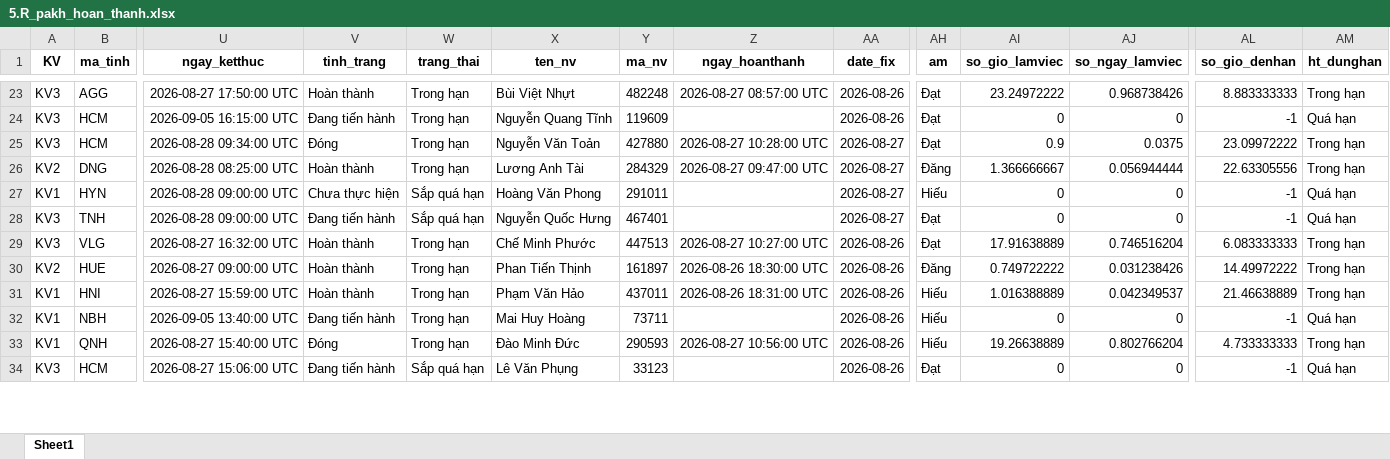
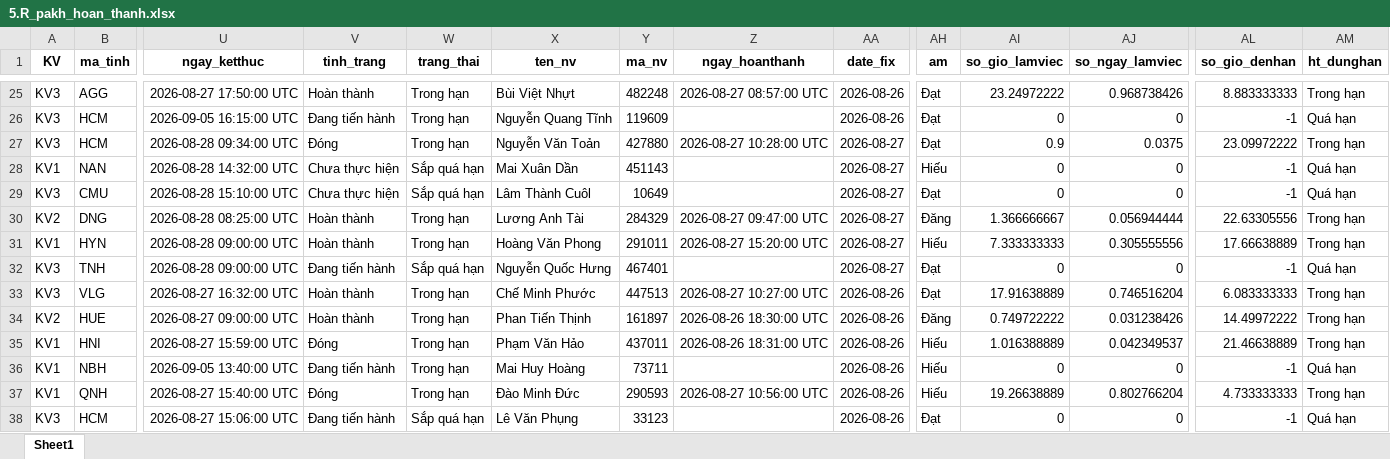
Before and after one commit to Nhunggg1612/dashboard-PAKH, an Excel workbook: data/5.R_pakh_hoan_thanh.xlsx, sheet Sheet1, drawn as a sheet; only a part is shown, gaps mark what is left out; values as stored, in another font and other column widths than the file's, no borders; addresses are those after the commit; rows hold the shown columns only; the diff covers the shown part only; the diff names each change by its address in the sheet, - before the commit and + after, or states it on an @@ line.

```diff
--- a/data/5.R_pakh_hoan_thanh.xlsx (sheet Sheet1)
+++ b/data/5.R_pakh_hoan_thanh.xlsx (sheet Sheet1)
+row 28: KV1 | NAN | 2026-08-28 14:32:00 UTC | Chưa thực hiện | Sắp quá hạn | Mai Xuân Dần | 451143 |  | 2026-08-27 | Hiếu | 0 | 0 | -1 | Quá hạn
+row 29: KV3 | CMU | 2026-08-28 15:10:00 UTC | Chưa thực hiện | Sắp quá hạn | Lâm Thành Cuôl | 10649 |  | 2026-08-27 | Đạt | 0 | 0 | -1 | Quá hạn
-V31 (tinh_trang): Chưa thực hiện
+V31 (tinh_trang): Hoàn thành
-W31 (trang_thai): Sắp quá hạn
+W31 (trang_thai): Trong hạn
-Z31 (ngay_hoanthanh): (empty)
+Z31 (ngay_hoanthanh): 2026-08-27 15:20:00 UTC
-AI31 (so_gio_lamviec): 0
+AI31 (so_gio_lamviec): 7.333333333
-AJ31 (so_ngay_lamviec): 0
+AJ31 (so_ngay_lamviec): 0.305555556
-AL31 (so_gio_denhan): -1
+AL31 (so_gio_denhan): 17.66638889
-AM31 (ht_dunghan): Quá hạn
+AM31 (ht_dunghan): Trong hạn
-V35 (tinh_trang): Hoàn thành
+V35 (tinh_trang): Đóng
```
Also changed, not shown: 2 added rows and 61 edited cells elsewhere in this sheet, data/3.R_pakh.xlsx, data/AM_update.xlsx, 9 other files.
